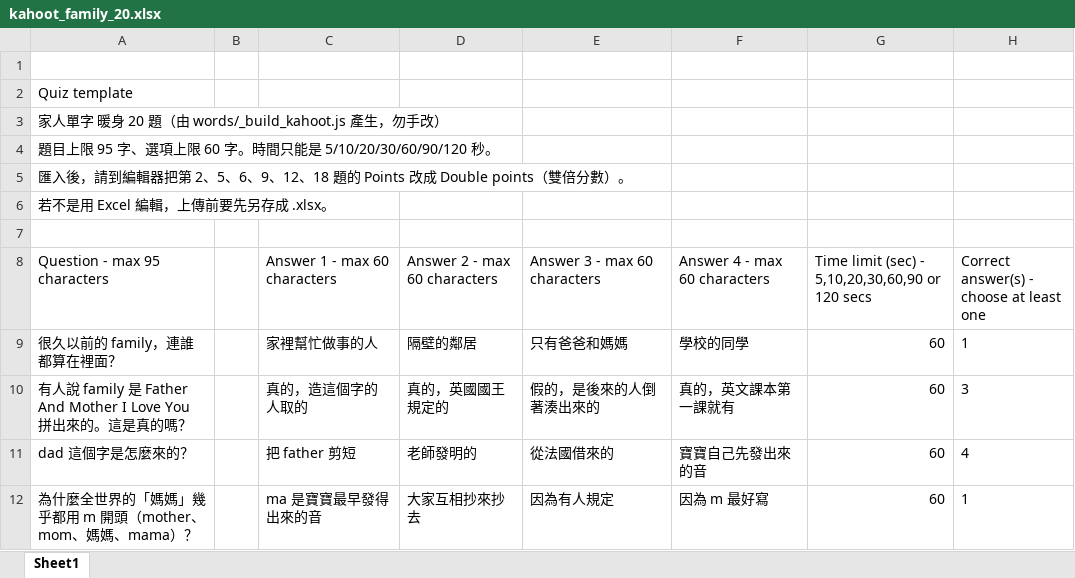
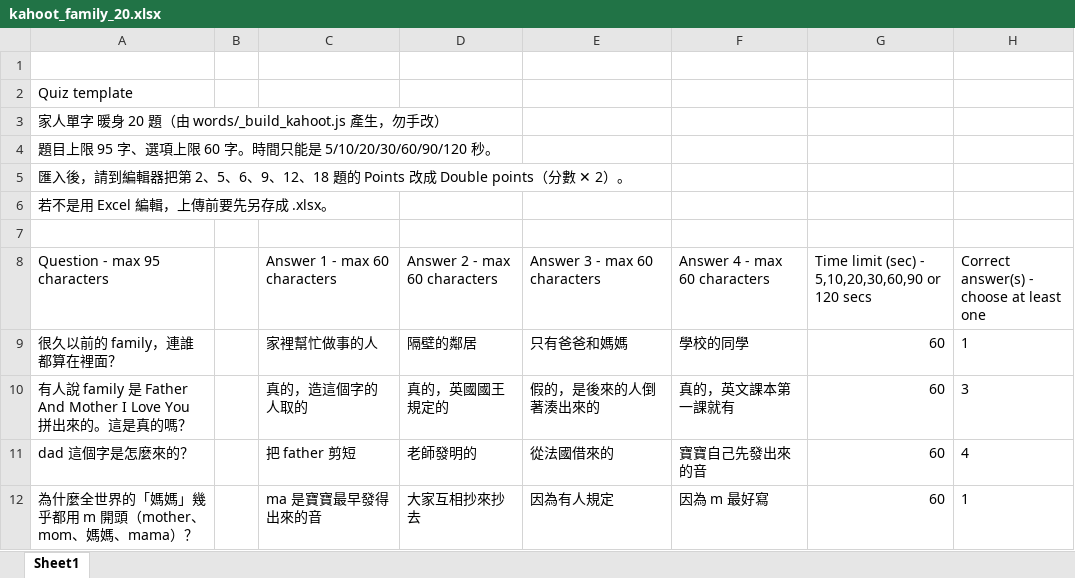
Before and after one commit to hsieny627-jpg/AI-Agent-Open-Code, an Excel workbook: kahoot_family_20.xlsx, sheet Sheet1, drawn as a sheet; only a part is shown; values as stored, in another font and other column widths than the file's, no borders; the diff names each change by its address in the sheet, - before the commit and + after, or states it on an @@ line.

```diff
--- a/kahoot_family_20.xlsx (sheet Sheet1)
+++ b/kahoot_family_20.xlsx (sheet Sheet1)
-A5 (Question - max 95 characters): …Double points（雙倍分數）。
+A5 (Question - max 95 characters): …Double points（分數 ✕ 2）。
```
Also changed, not shown: 25 other files.
